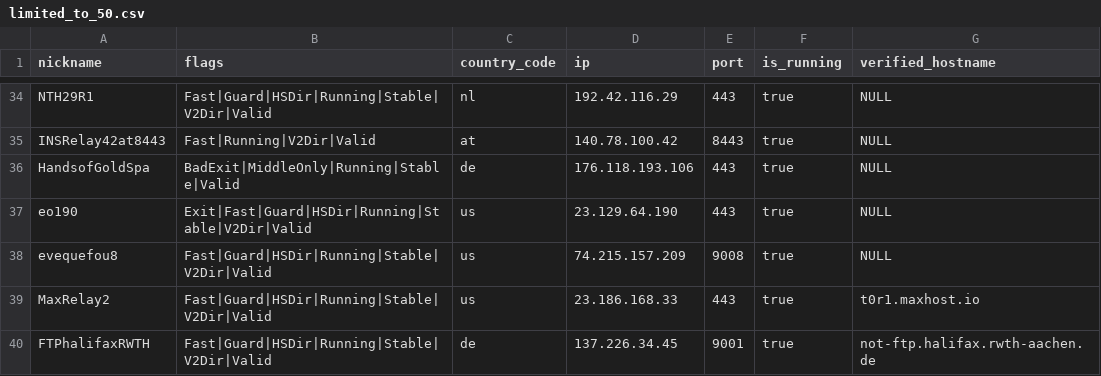
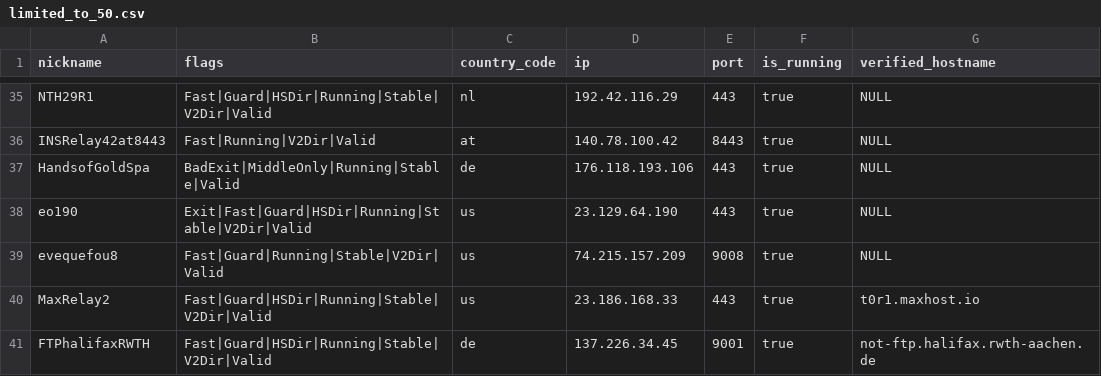
Before and after one commit to cgiamp/123-test-abort, a CSV file: limited_to_50.csv, drawn as a sheet; only a part is shown, gaps mark what is left out; the diff covers the shown part only.

```diff
--- a/limited_to_50.csv
+++ b/limited_to_50.csv
@@ -37,3 +38,3 @@
 "eo190","Exit|Fast|Guard|HSDir|Running|Stable|V2Dir|Valid","us","23.129.64.190","443",true,"NULL"
-"evequefou8","Fast|Guard|HSDir|Running|Stable|V2Dir|Valid","us","74.215.157.209","9008",true,"NULL"
+"evequefou8","Fast|Guard|Running|Stable|V2Dir|Valid","us","74.215.157.209","9008",true,"NULL"
 "MaxRelay2","Fast|Guard|HSDir|Running|Stable|V2Dir|Valid","us","23.186.168.33","443",true,"t0r1.maxhost.io"
```
Also changed, not shown: 1 added row, 1 removed row and 8 edited cells elsewhere in this file, 2 other files.
